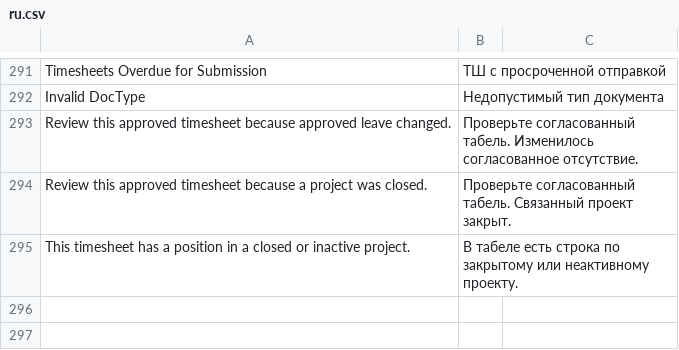
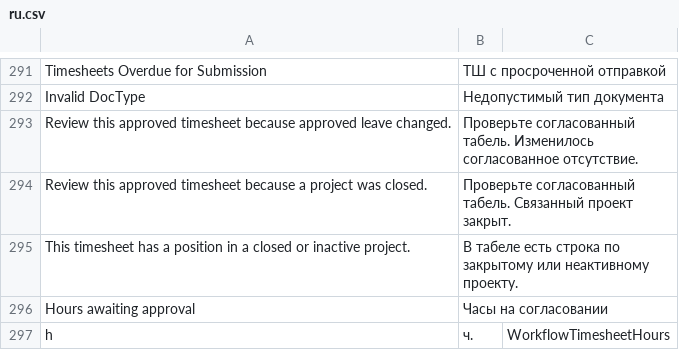
Before and after one commit to Dinext-pro/dinext-timesheets, a CSV file: dinext_timesheets/translations/ru.csv, drawn as a sheet; only a part is shown, gaps mark what is left out; the diff names each change by its address in the sheet, - before the commit and + after, or states it on an @@ line.

Commit message:
refactor: own timesheet approval UI permissions and mail

```diff
--- a/dinext_timesheets/translations/ru.csv
+++ b/dinext_timesheets/translations/ru.csv
+row 296: Hours awaiting approval | Часы на согласовании
+row 297: h | ч. | WorkflowTimesheetHours
```
Also changed, not shown: 13 other files.
